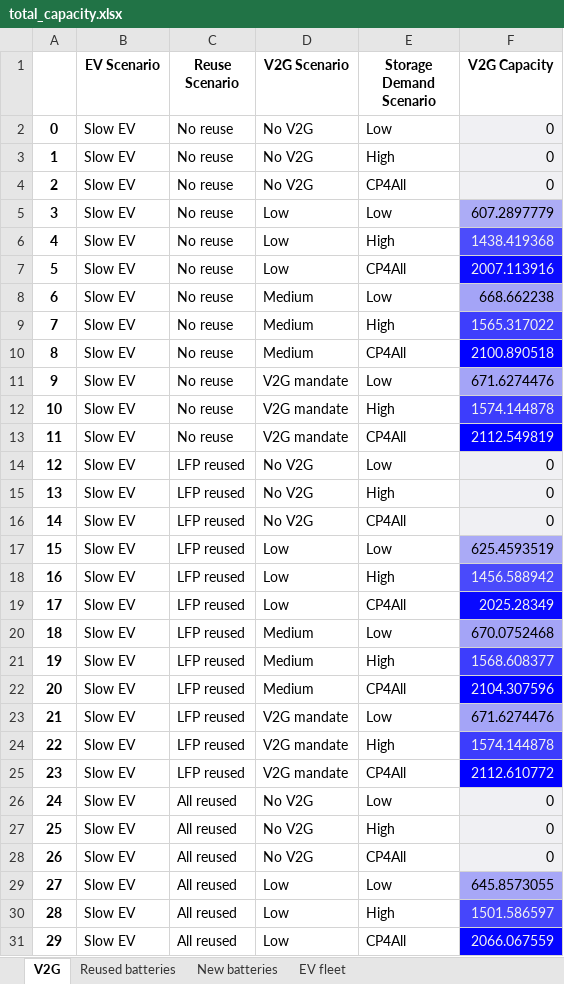
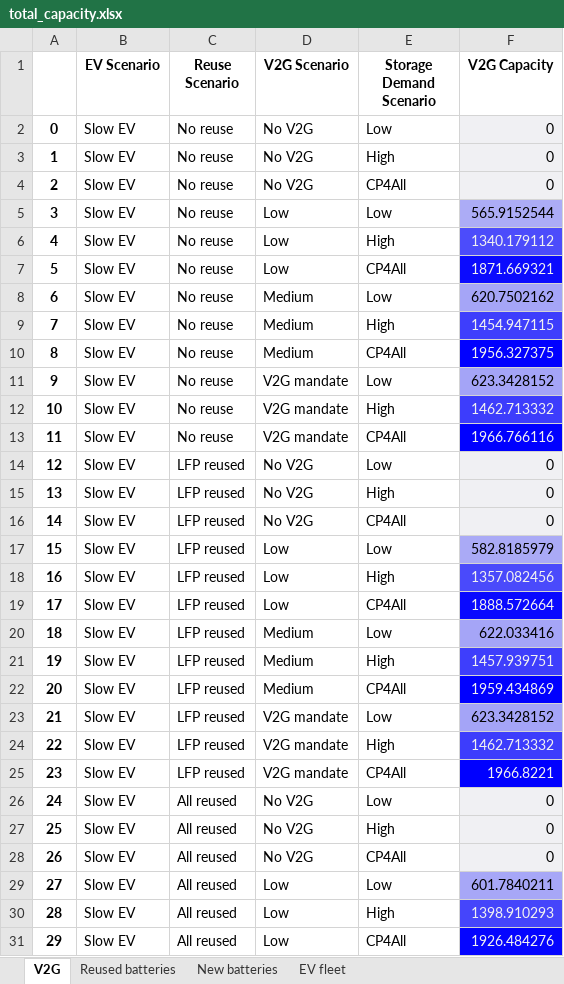
Before and after one commit to fernaag/V2G_in_EU, an Excel workbook: results/Manuscript/total_capacity.xlsx, sheet V2G, drawn as a sheet; only a part is shown; values as stored, in another font and other column widths than the file's, no borders; the diff covers the shown part only; the diff names each change by its address in the sheet, - before the commit and + after, or states it on an @@ line.

```diff
--- a/results/Manuscript/total_capacity.xlsx (sheet V2G)
+++ b/results/Manuscript/total_capacity.xlsx (sheet V2G)
-F5 (V2G Capacity): 607.2897779
+F5 (V2G Capacity): 565.9152544
-F6 (V2G Capacity): 1438.419368
+F6 (V2G Capacity): 1340.179112
-F7 (V2G Capacity): 2007.113916
+F7 (V2G Capacity): 1871.669321
-F8 (V2G Capacity): 668.662238
+F8 (V2G Capacity): 620.7502162
-F9 (V2G Capacity): 1565.317022
+F9 (V2G Capacity): 1454.947115
-F10 (V2G Capacity): 2100.890518
+F10 (V2G Capacity): 1956.327375
-F11 (V2G Capacity): 671.6274476
+F11 (V2G Capacity): 623.3428152
-F12 (V2G Capacity): 1574.144878
+F12 (V2G Capacity): 1462.713332
-F13 (V2G Capacity): 2112.549819
+F13 (V2G Capacity): 1966.766116
-F17 (V2G Capacity): 625.4593519
+F17 (V2G Capacity): 582.8185979
-F18 (V2G Capacity): 1456.588942
+F18 (V2G Capacity): 1357.082456
-F19 (V2G Capacity): 2025.28349
+F19 (V2G Capacity): 1888.572664
-F20 (V2G Capacity): 670.0752468
+F20 (V2G Capacity): 622.033416
-F21 (V2G Capacity): 1568.608377
+F21 (V2G Capacity): 1457.939751
-F22 (V2G Capacity): 2104.307596
+F22 (V2G Capacity): 1959.434869
-F23 (V2G Capacity): 671.6274476
+F23 (V2G Capacity): 623.3428152
-F24 (V2G Capacity): 1574.144878
+F24 (V2G Capacity): 1462.713332
-F25 (V2G Capacity): 2112.610772
+F25 (V2G Capacity): 1966.8221
-F29 (V2G Capacity): 645.8573055
+F29 (V2G Capacity): 601.7840211
-F30 (V2G Capacity): 1501.586597
+F30 (V2G Capacity): 1398.910293
-F31 (V2G Capacity): 2066.067559
+F31 (V2G Capacity): 1926.484276
```
Also changed, not shown: 33 edited cells elsewhere in this sheet, results/Manuscript/material_use.xlsx, results/Manuscript/scenario_comparison_table.xlsx, 10 other files.
